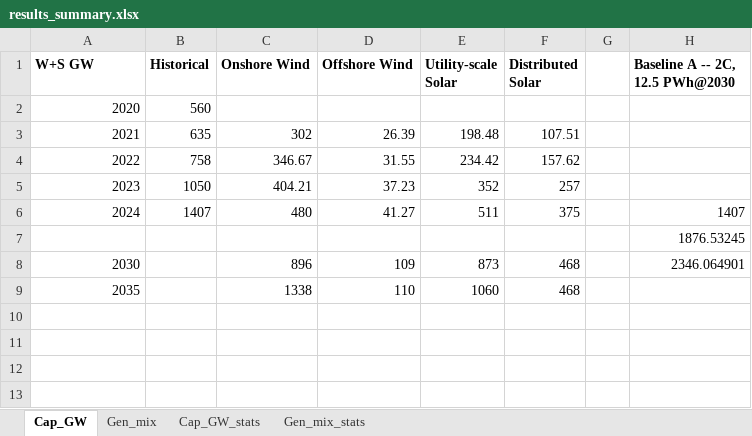
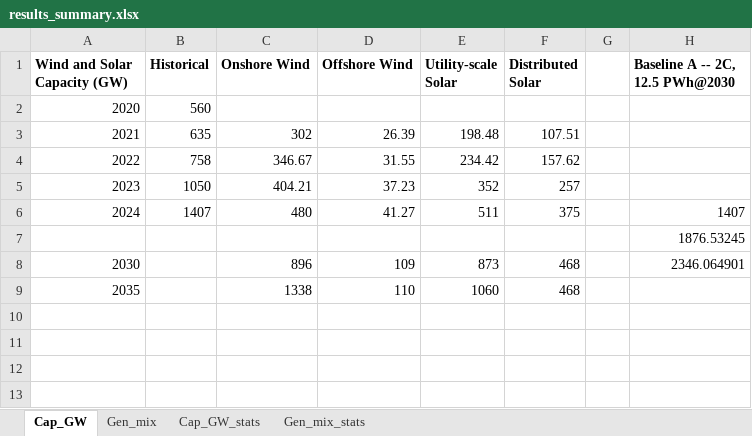
Before and after one commit to Power-Lab/CellReports_NDC_2025, an Excel workbook: figures_for_papers/results_summary.xlsx, sheet Cap_GW, drawn as a sheet; only a part is shown; values as stored, in another font and other column widths than the file's, no borders; the diff names each change by its address in the sheet, - before the commit and + after, or states it on an @@ line.

```diff
--- a/figures_for_papers/results_summary.xlsx (sheet Cap_GW)
+++ b/figures_for_papers/results_summary.xlsx (sheet Cap_GW)
-A1: W+S GW
+A1: Wind and Solar Capacity (GW)
```
Also changed, not shown: sheet Cap_GW_stats, sheet Gen_mix_stats, sheet Gen_mix, 1 other file.
